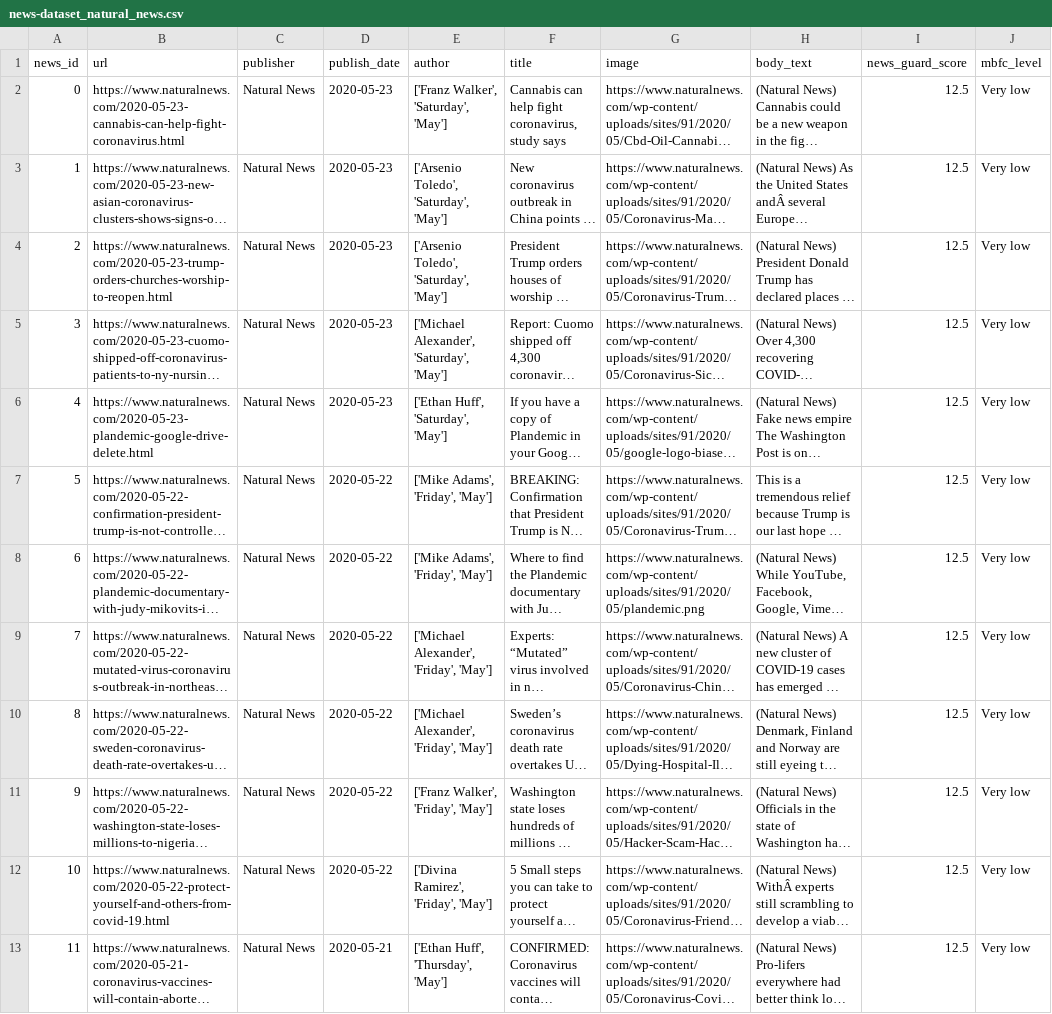
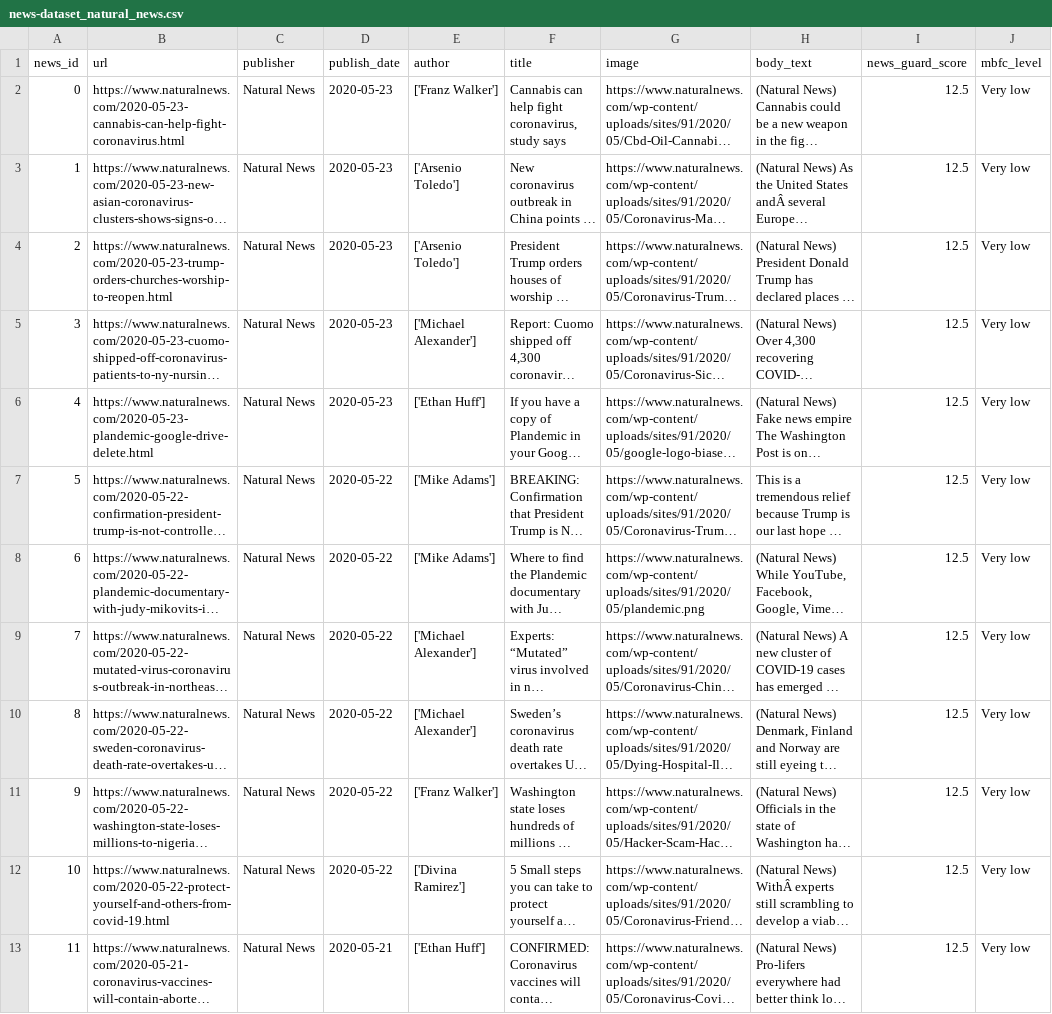
Before and after one commit to apurvamulay/ReCOVery, a CSV file: dataset/unreliable/news-dataset_natural_news.csv, drawn as a sheet; only a part is shown; long unchanged cells end in …; the diff covers the shown part only; the diff names each change by its address in the sheet, - before the commit and + after, or states it on an @@ line.

Commit message:
update natural news

```diff
--- a/dataset/unreliable/news-dataset_natural_news.csv
+++ b/dataset/unreliable/news-dataset_natural_news.csv
-E2 (author): ['Franz Walker', 'Saturday', 'May']
+E2 (author): ['Franz Walker']
-E3:E4 (author): ['Arsenio Toledo', 'Saturday', 'May']
+E3:E4 (author): ['Arsenio Toledo']
-E5 (author): ['Michael Alexander', 'Saturday', 'May']
+E5 (author): ['Michael Alexander']
-E6 (author): ['Ethan Huff', 'Saturday', 'May']
+E6 (author): ['Ethan Huff']
-E7:E8 (author): ['Mike Adams', 'Friday', 'May']
+E7:E8 (author): ['Mike Adams']
-E9:E10 (author): ['Michael Alexander', 'Friday', 'May']
+E9:E10 (author): ['Michael Alexander']
-E11 (author): ['Franz Walker', 'Friday', 'May']
+E11 (author): ['Franz Walker']
-E12 (author): ['Divina Ramirez', 'Friday', 'May']
+E12 (author): ['Divina Ramirez']
-E13 (author): ['Ethan Huff', 'Thursday', 'May']
+E13 (author): ['Ethan Huff']
```
Also changed, not shown: 11 edited cells elsewhere in this file.
